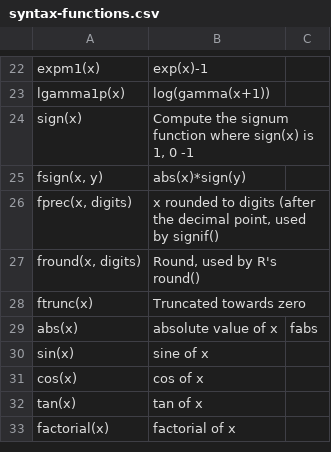
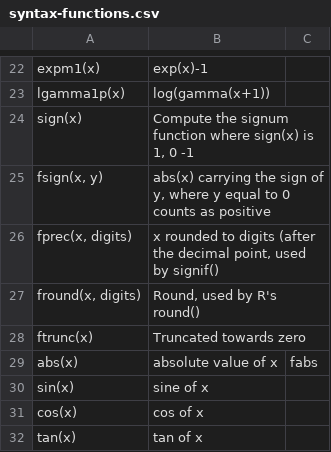
Before and after one commit to nlmixr2/rxode2, a CSV file: inst/syntax-functions.csv, drawn as a sheet; only a part is shown, gaps mark what is left out; the shorter side is filled out with more unchanged rows.

Commit message:
fix(symengine): load every function symengine cannot handle, and stop advertising three that cannot compile
The load failure #1230 describes was not specific to the locally constant
functions.  Every .rxSEeq function symengine has no method for hit it: the
special functions (bessel_*, logspace_add/sub, fmax2, fmin2, gammaq,
gammapDer, gamma[pq]Inv[a]) and the derivative helpers rxode2 itself emits
(llikNormDmean, dSELU, d4GELU, dSwish, ...).  The failed assignment was
stored as the variable's value -- a try-error is a character vector -- and
written into the model as `<var>=.expr`, which broke later with no hint of
where it came from, or not at all when nothing read the variable.

rxS() now loads a FunctionSymbol for every known-arity .rxSEeq function
except the ones symengine differentiates itself (.rxSEnative), so a
function added to the parser is loadable by default rather than silently
corrupting.  An assignment that still cannot be loaded now says which
variable and why.

Three more bugs found by sweeping all 174 parser-known functions through
both a compile and a symengine load:

- ftrunc's arity was 2 while C's Rf_ftrunc() takes 1, so ftrunc(x) was
  rejected by the parser and ftrunc(x, digits) failed to compile -- the
  function could not be used at all.
- dSwish's symengine expansion was missing a closing paren, so the text
  could not be parsed back (test-dsl.R asserted the unbalanced string).
- abs0(), polygamma() and d2PReLU() were advertised by the parser but have
  no C implementation, so writing one built C with an undeclared function
  and rxode2 blamed its own code generation.  The first two exist only
  between rxToSE() and rxFromSE(); d2PReLU has no implementation anywhere,
  PReLU being piecewise linear.

Also corrects the rxSyntaxFunctions description of fsign(), which said
abs(x)*sign(y) -- wrong at y == 0, and what led the first attempt at its
derivative astray.

```diff
--- a/inst/syntax-functions.csv
+++ b/inst/syntax-functions.csv
@@ -24,3 +24,3 @@ lgamma1p(x),log(gamma(x+1)),
 sign(x),"Compute the signum function where sign(x) is 1, 0 -1",
-"fsign(x, y)",abs(x)*sign(y),
+"fsign(x, y)","abs(x) carrying the sign of y, where y equal to 0 counts as positive",
 "fprec(x, digits)","x rounded to digits (after the decimal point, used by signif()",
```
Also changed, not shown: 6 other files.
